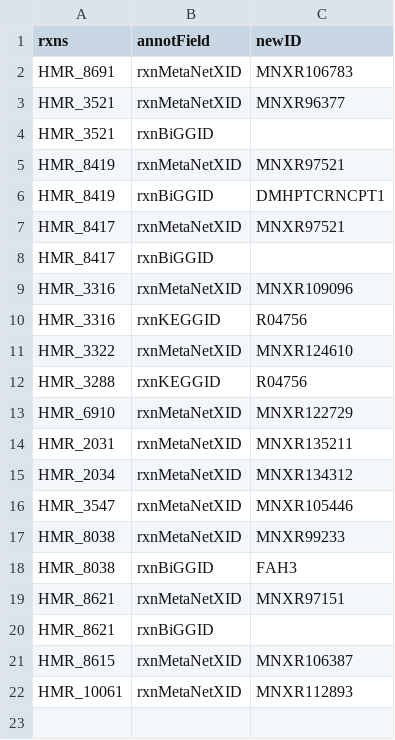
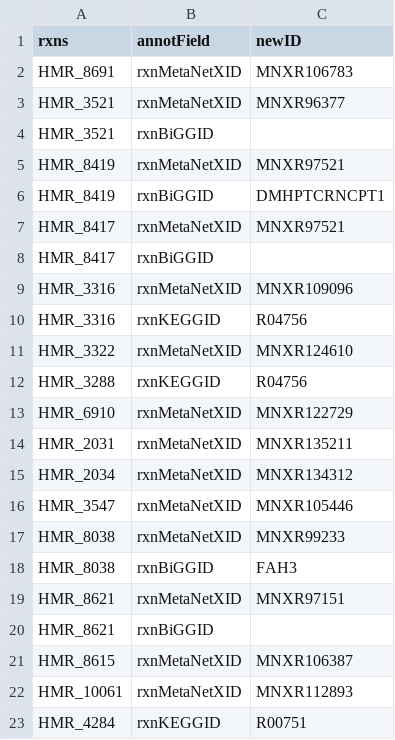
Before and after one commit to SysBioChalmers/Human-GEM, a TSV file: ComplementaryData/modelCuration/fullRebalance/rebalance_rxns_updatedAnnotation.tsv, drawn as a sheet.

Commit message:
feat: new KEGG rxn id
- Newly assigned KEGG rxn id to HMR_4284 through manual curation

```diff
--- a/ComplementaryData/modelCuration/fullRebalance/rebalance_rxns_updatedAnnotation.tsv
+++ b/ComplementaryData/modelCuration/fullRebalance/rebalance_rxns_updatedAnnotation.tsv
@@ -22 +22,2 @@ HMR_8615	rxnMetaNetXID	MNXR106387
 HMR_10061	rxnMetaNetXID	MNXR112893
+HMR_4284	rxnKEGGID	R00751
```
